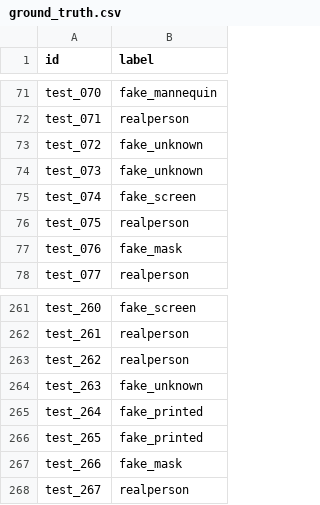
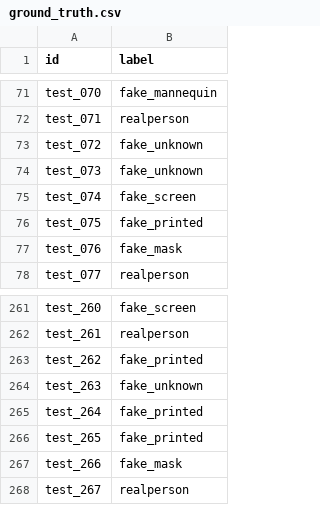
Before and after one commit to dzackyahmad/eval, a CSV file: ground_truth.csv, drawn as a sheet; only a part is shown, gaps mark what is left out.

Commit message:
update gt

```diff
--- a/ground_truth.csv
+++ b/ground_truth.csv
@@ -75,3 +75,3 @@ test_073,fake_unknown
 test_074,fake_screen
-test_075,realperson
+test_075,fake_printed
 test_076,fake_mask
@@ -262,3 +262,3 @@ test_260,fake_screen
 test_261,realperson
-test_262,realperson
+test_262,fake_printed
 test_263,fake_unknown
```
